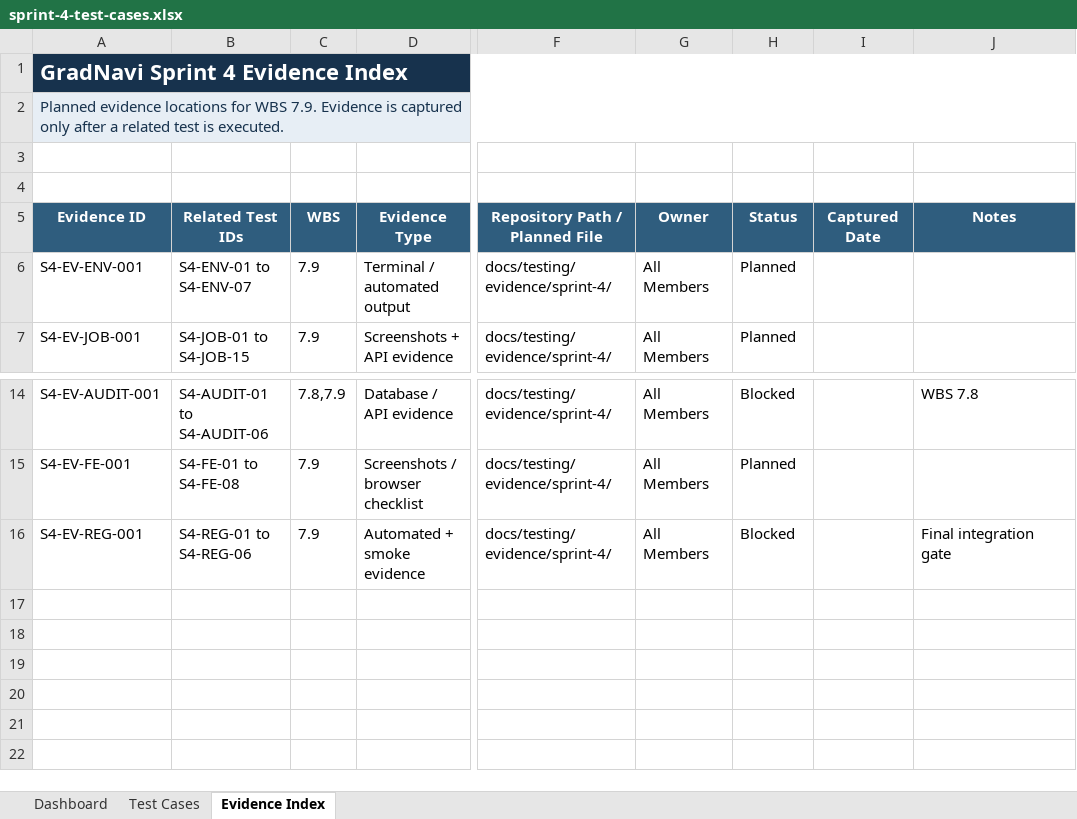
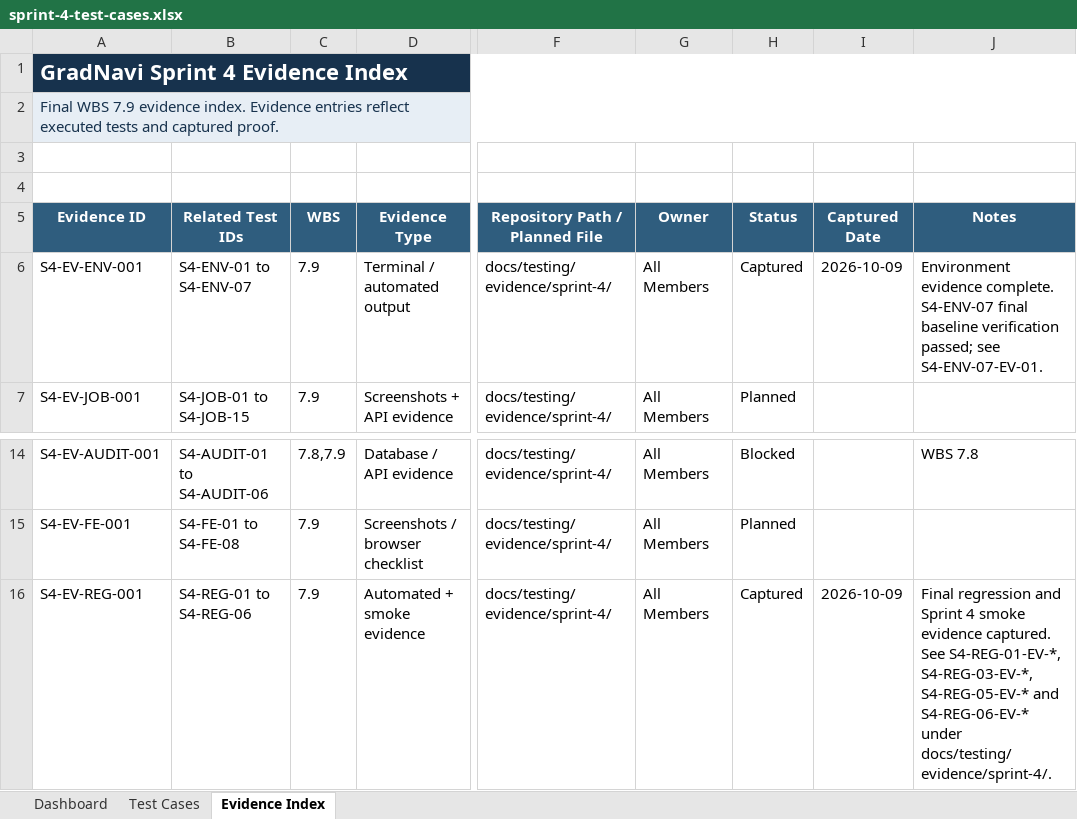
Before and after one commit to JeraldBucud/GradNavi, an Excel workbook: docs/testing/sprint-4-test-cases.xlsx, sheet Evidence Index, drawn as a sheet; only a part is shown, gaps mark what is left out; values as stored, in another font and other column widths than the file's, no borders; table styles not drawn; the diff names each change by its address in the sheet, - before the commit and + after, or states it on an @@ line.

Commit message:
test: complete WBS 7.9 Sprint 4 integration testing

```diff
--- a/docs/testing/sprint-4-test-cases.xlsx (sheet Evidence Index)
+++ b/docs/testing/sprint-4-test-cases.xlsx (sheet Evidence Index)
-A2 (Evidence ID): Planned evidence locations for WBS 7.9. Evidence is captured only after a related test is executed.
+A2 (Evidence ID): Final WBS 7.9 evidence index. Evidence entries reflect executed tests and captured proof.
-H6 (Status): Planned
+H6 (Status): Captured
-I6 (Captured Date): (empty)
+I6 (Captured Date): 2026-10-09
-J6 (Notes): (empty)
+J6 (Notes): Environment evidence complete. S4-ENV-07 final baseline verification passed; see S4-ENV-07-EV-01.
-H16 (Status): Blocked
+H16 (Status): Captured
-I16 (Captured Date): (empty)
+I16 (Captured Date): 2026-10-09
-J16 (Notes): Final integration gate
+J16 (Notes): Final regression and Sprint 4 smoke evidence captured. See S4-REG-01-EV-*, S4-REG-03-EV-*, S4-REG-05-EV-* and S4-REG-06-EV-* under docs/testing/evidence/sprint-4/.
```
Also changed, not shown: sheet Test Cases, sheet Dashboard, charts or pictures, 30 other files.
